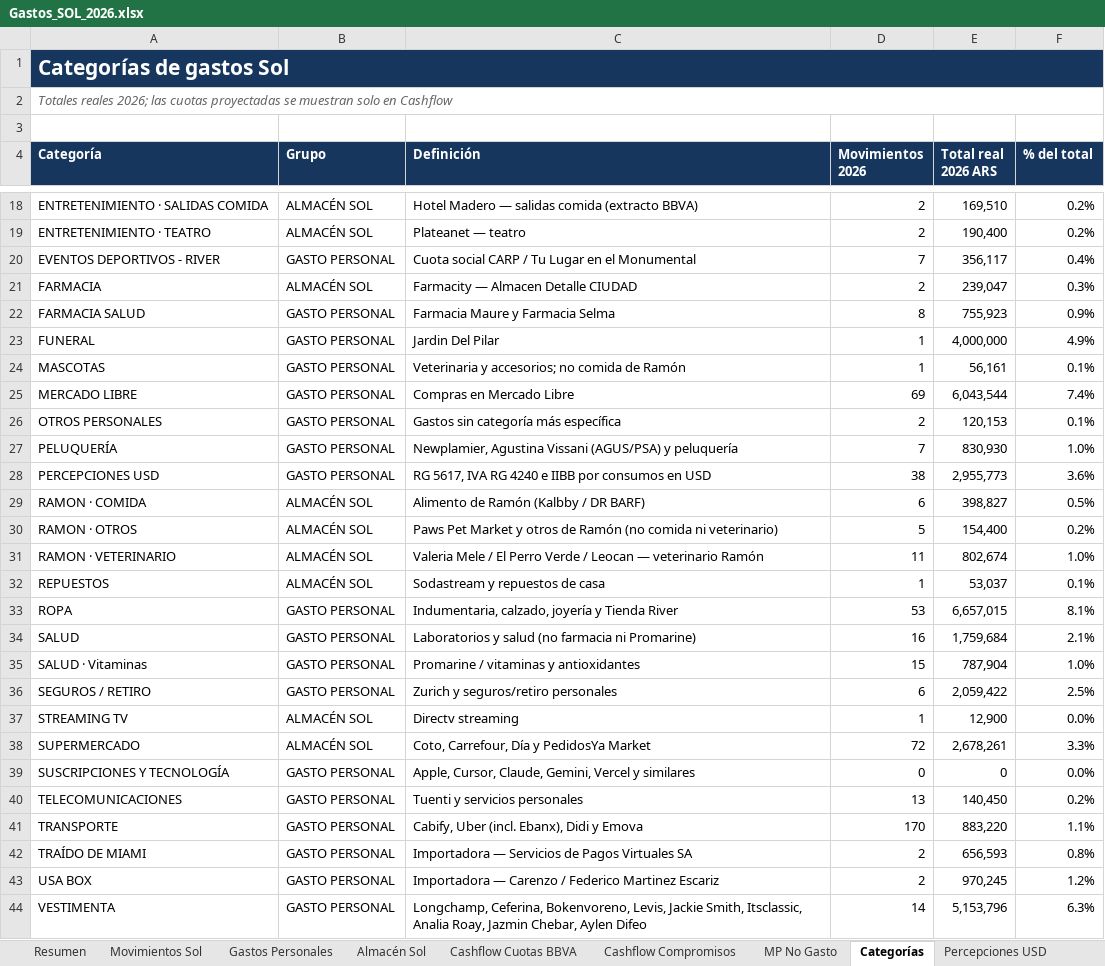
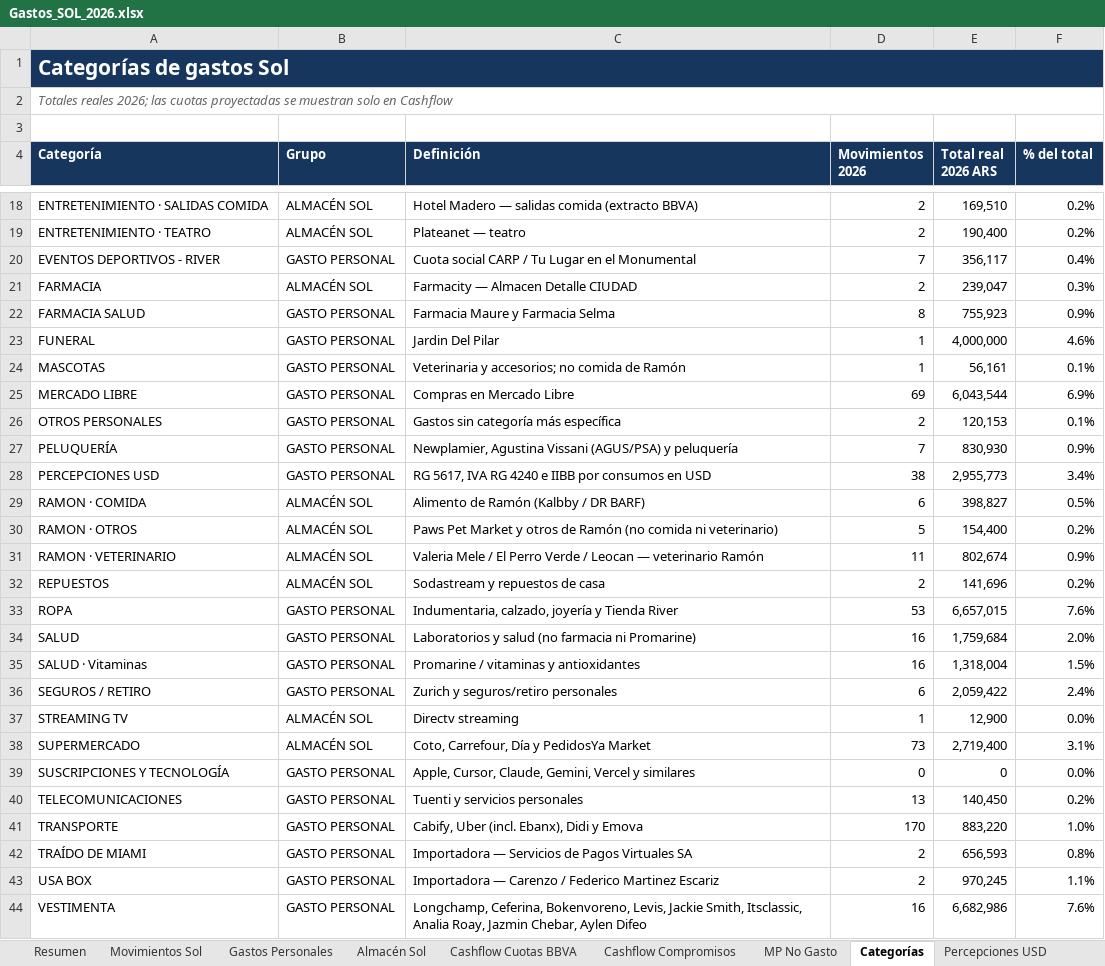
Before and after one commit to solzito148/budget, an Excel workbook: SOL/Gastos_SOL_2026.xlsx, sheet Categorías, drawn as a sheet; only a part is shown, gaps mark what is left out; values as stored, in another font and other column widths than the file's, no borders; table styles not drawn; the diff covers the shown part only; the diff names each change by its address in the sheet, - before the commit and + after, or states it on an @@ line.

```diff
--- a/SOL/Gastos_SOL_2026.xlsx (sheet Categorías)
+++ b/SOL/Gastos_SOL_2026.xlsx (sheet Categorías)
-F23 (% del total): 4.9%
+F23 (% del total): 4.6%
-F25 (% del total): 7.4%
+F25 (% del total): 6.9%
-F27 (% del total): 1.0%
+F27 (% del total): 0.9%
-F28 (% del total): 3.6%
+F28 (% del total): 3.4%
-F31 (% del total): 1.0%
+F31 (% del total): 0.9%
-D32 (Movimientos 2026): 1
+D32 (Movimientos 2026): 2
-E32 (Total real 2026 ARS): 53,037
+E32 (Total real 2026 ARS): 141,696
-F32 (% del total): 0.1%
+F32 (% del total): 0.2%
-F33 (% del total): 8.1%
+F33 (% del total): 7.6%
-F34 (% del total): 2.1%
+F34 (% del total): 2.0%
-D35 (Movimientos 2026): 15
+D35 (Movimientos 2026): 16
-E35 (Total real 2026 ARS): 787,904
+E35 (Total real 2026 ARS): 1,318,004
-F35 (% del total): 1.0%
+F35 (% del total): 1.5%
-F36 (% del total): 2.5%
+F36 (% del total): 2.4%
-D38 (Movimientos 2026): 72
+D38 (Movimientos 2026): 73
-E38 (Total real 2026 ARS): 2,678,261
+E38 (Total real 2026 ARS): 2,719,400
-F38 (% del total): 3.3%
+F38 (% del total): 3.1%
-F41 (% del total): 1.1%
+F41 (% del total): 1.0%
-F43 (% del total): 1.2%
+F43 (% del total): 1.1%
-D44 (Movimientos 2026): 14
+D44 (Movimientos 2026): 16
-E44 (Total real 2026 ARS): 5,153,796
+E44 (Total real 2026 ARS): 6,682,986
-F44 (% del total): 6.3%
+F44 (% del total): 7.6%
```
Also changed, not shown: 14 edited cells elsewhere in this sheet, sheet Movimientos Sol, sheet Gastos Personales, sheet Almacén Sol, sheet MP No Gasto, sheet Resumen, sheet Cashflow Compromisos, 1 more sheet, AVA/Gastos_AVA_2026.xlsx, BONORINO/Gastos_BONORINO_2026.xlsx, 4 other files.
